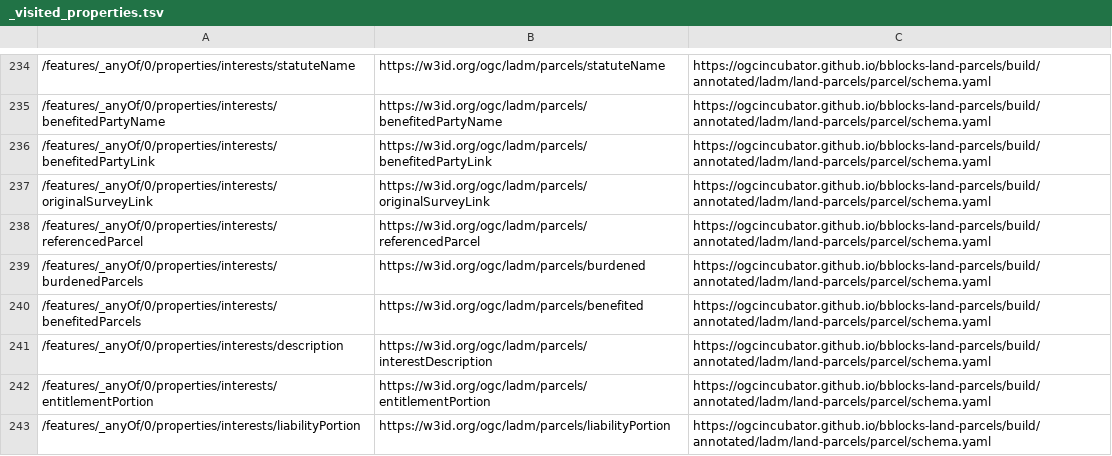
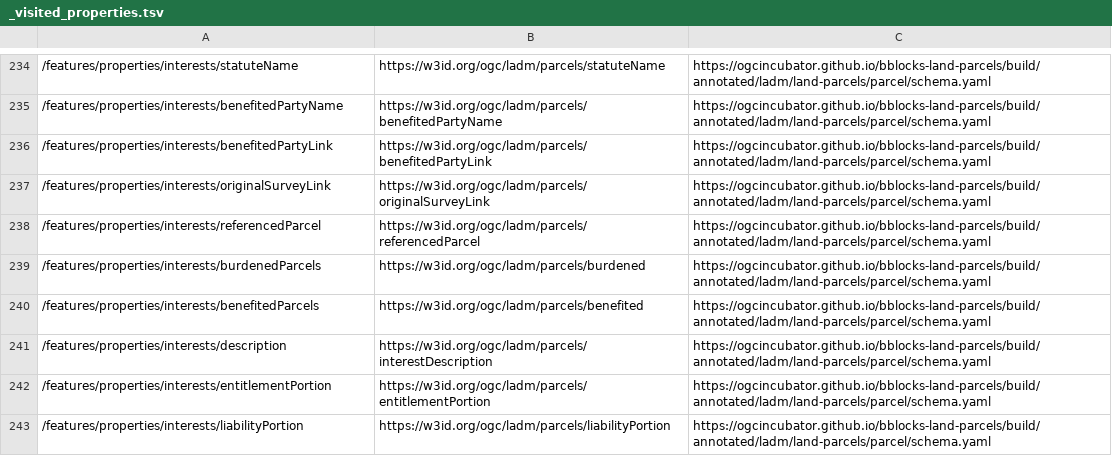
Before and after one commit to ogcincubator/bblocks-land-parcels, a TSV file: build/annotated/ladm/land-parcels/parcelCollection/_visited_properties.tsv, drawn as a sheet; only a part is shown, gaps mark what is left out; the diff covers the shown part only; the diff names each change by its address in the sheet, - before the commit and + after, or states it on an @@ line.

```diff
--- a/build/annotated/ladm/land-parcels/parcelCollection/_visited_properties.tsv
+++ b/build/annotated/ladm/land-parcels/parcelCollection/_visited_properties.tsv
-A234: /features/_anyOf/0/properties/interests/statuteName
+A234: /features/properties/interests/statuteName
-A235: /features/_anyOf/0/properties/interests/benefitedPartyName
+A235: /features/properties/interests/benefitedPartyName
-A236: /features/_anyOf/0/properties/interests/benefitedPartyLink
+A236: /features/properties/interests/benefitedPartyLink
-A237: /features/_anyOf/0/properties/interests/originalSurveyLink
+A237: /features/properties/interests/originalSurveyLink
-A238: /features/_anyOf/0/properties/interests/referencedParcel
+A238: /features/properties/interests/referencedParcel
-A239: /features/_anyOf/0/properties/interests/burdenedParcels
+A239: /features/properties/interests/burdenedParcels
-A240: /features/_anyOf/0/properties/interests/benefitedParcels
+A240: /features/properties/interests/benefitedParcels
-A241: /features/_anyOf/0/properties/interests/description
+A241: /features/properties/interests/description
-A242: /features/_anyOf/0/properties/interests/entitlementPortion
+A242: /features/properties/interests/entitlementPortion
-A243: /features/_anyOf/0/properties/interests/liabilityPortion
+A243: /features/properties/interests/liabilityPortion
```
Also changed, not shown: 65 edited cells elsewhere in this file, build/annotated/ladm/land-parcels/parcel/_visited_properties.tsv, 48 other files.
